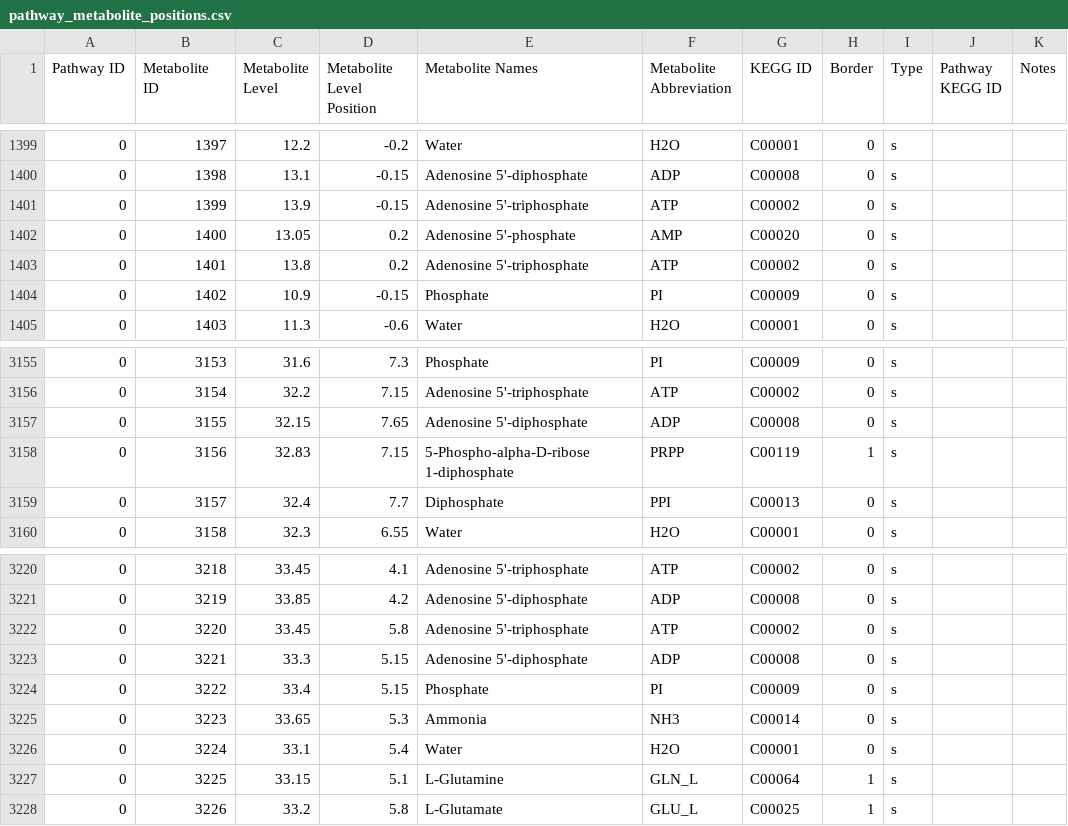
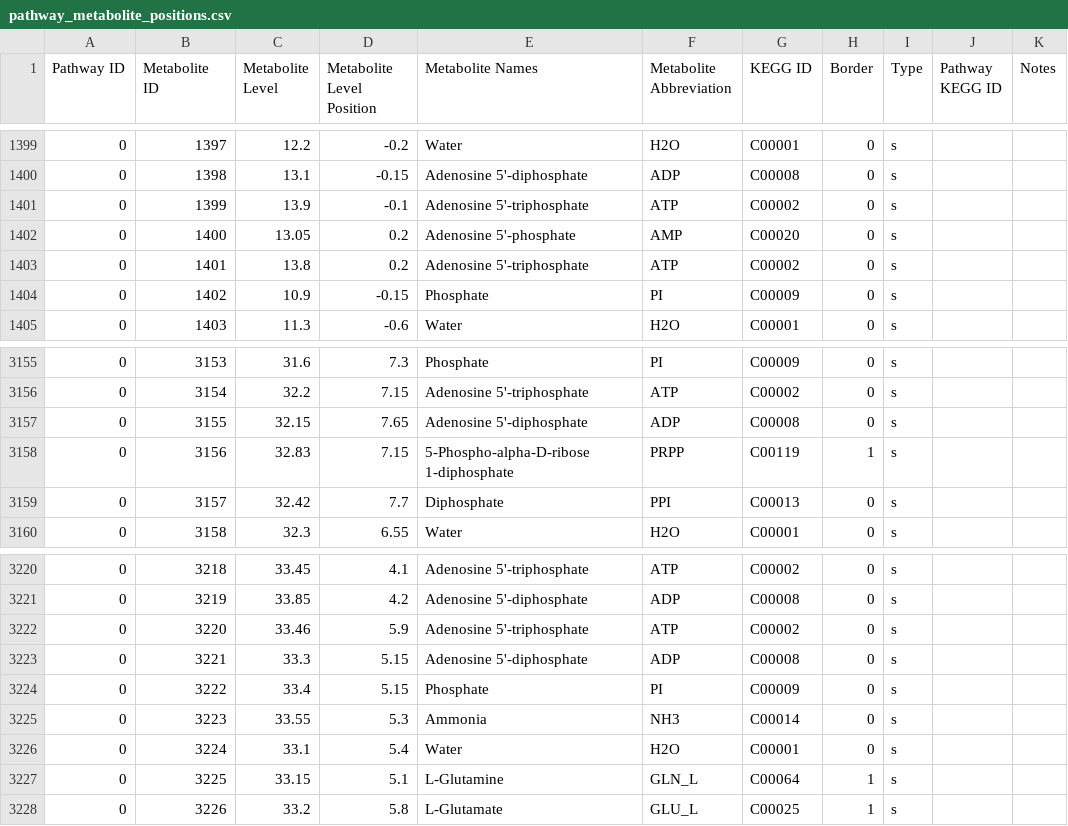
Before and after one commit to desmondlun/MOST, a CSV file: etc/visualization/pathway_metabolite_positions.csv, drawn as a sheet; only a part is shown, gaps mark what is left out; the diff names each change by its address in the sheet, - before the commit and + after, or states it on an @@ line.

```diff
--- a/etc/visualization/pathway_metabolite_positions.csv
+++ b/etc/visualization/pathway_metabolite_positions.csv
-D1401 (Metabolite Level Position): -0.15
+D1401 (Metabolite Level Position): -0.1
-C3159 (Metabolite Level): 32.4
+C3159 (Metabolite Level): 32.42
-C3222 (Metabolite Level): 33.45
+C3222 (Metabolite Level): 33.46
-D3222 (Metabolite Level Position): 5.8
+D3222 (Metabolite Level Position): 5.9
-C3225 (Metabolite Level): 33.65
+C3225 (Metabolite Level): 33.55
```
Also changed, not shown: etc/visualization/pathways_reaction_positions.csv, 1 other file.
